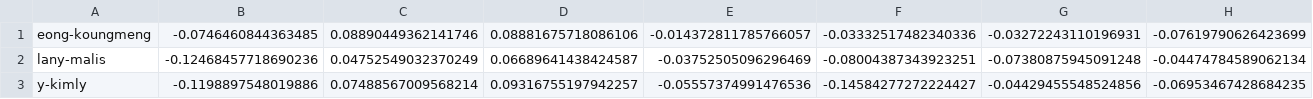
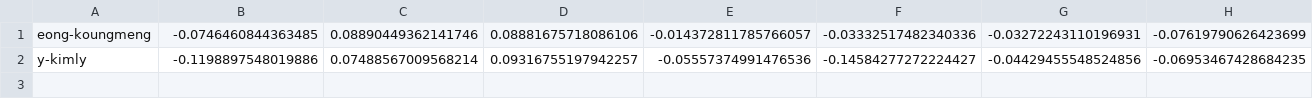
Before and after one commit to SoyVitou2019/Create_New_UI_Face_Recognition, a CSV file: data/features_all.csv, drawn as a sheet; only a part is shown; rows hold the shown columns only; the diff names each change by its address in the sheet, - before the commit and + after, or states it on an @@ line.

```diff
--- a/data/features_all.csv
+++ b/data/features_all.csv
-row 2: lany-malis | -0.12468457718690236 | 0.04752549032370249 | 0.06689641438424587 | -0.03752505096296469 | -0.08004387343923251 | -0.07380875945091248 | -0.04474784589062134
```
Also changed, not shown: 7 other files.
